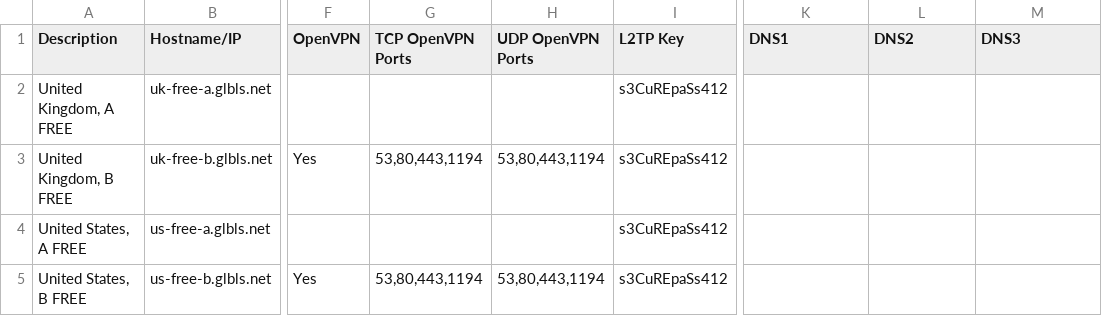
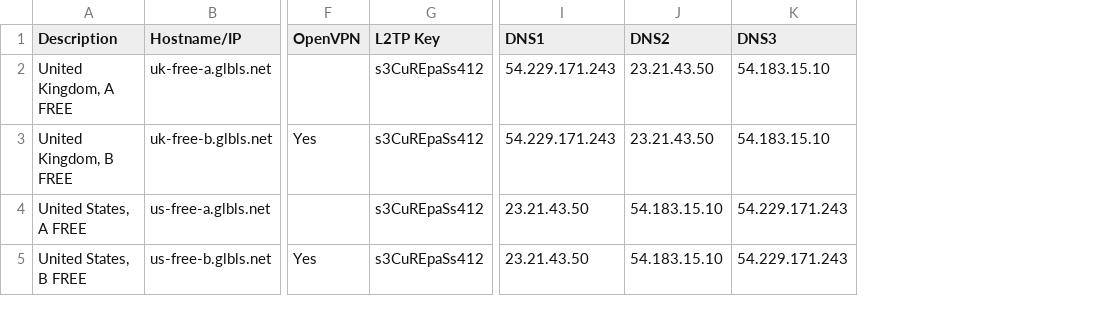
Before and after one commit to AzanovAA/VPNLayer_CMake, a CSV file: Mac/Bin/netlist.csv, drawn as a sheet; only a part is shown, gaps mark what is left out; removed rows and columns are numbered as before the commit, all else as after; the diff names each change by its address in the sheet, - before the commit and + after, or states it on an @@ line.

```diff
--- a/Mac/Bin/netlist.csv
+++ b/Mac/Bin/netlist.csv
-column G (TCP OpenVPN Ports), rows 3-5: 53,80,443,1194 |  | 53,80,443,1194
-column H (UDP OpenVPN Ports), rows 3-5: 53,80,443,1194 |  | 53,80,443,1194
-I2:I3 (DNS1): (empty)
+I2:I3 (DNS1): 54.229.171.243
-J2:J3 (DNS2): (empty)
+J2:J3 (DNS2): 23.21.43.50
-K2:K3 (DNS3): (empty)
+K2:K3 (DNS3): 54.183.15.10
-I4:I5 (DNS1): (empty)
+I4:I5 (DNS1): 23.21.43.50
-J4:J5 (DNS2): (empty)
+J4:J5 (DNS2): 54.183.15.10
-K4:K5 (DNS3): (empty)
+K4:K5 (DNS3): 54.229.171.243
```
Also changed, not shown: 38 other files.
